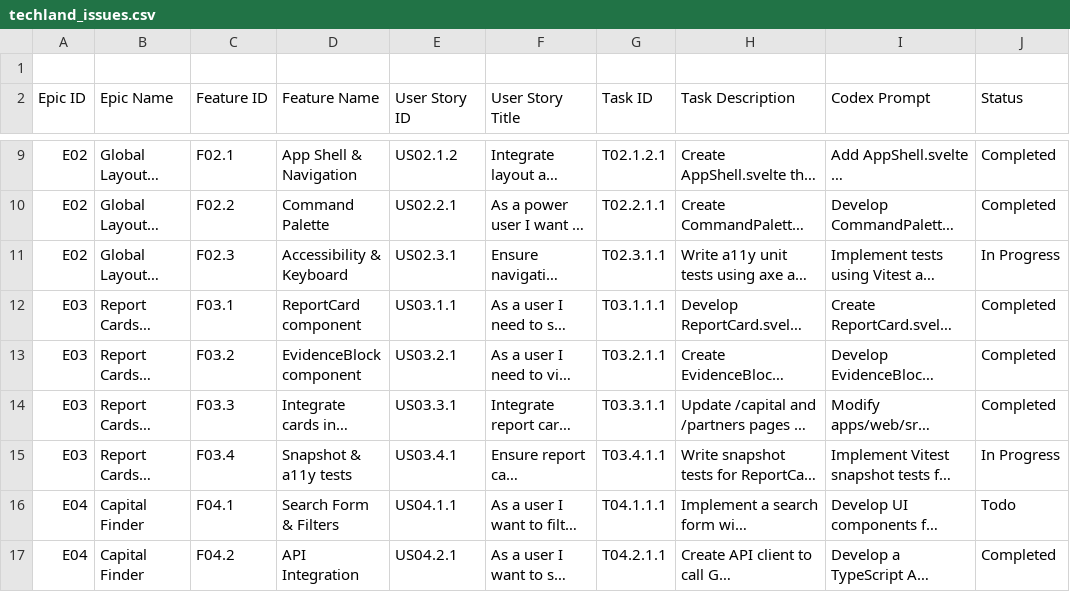
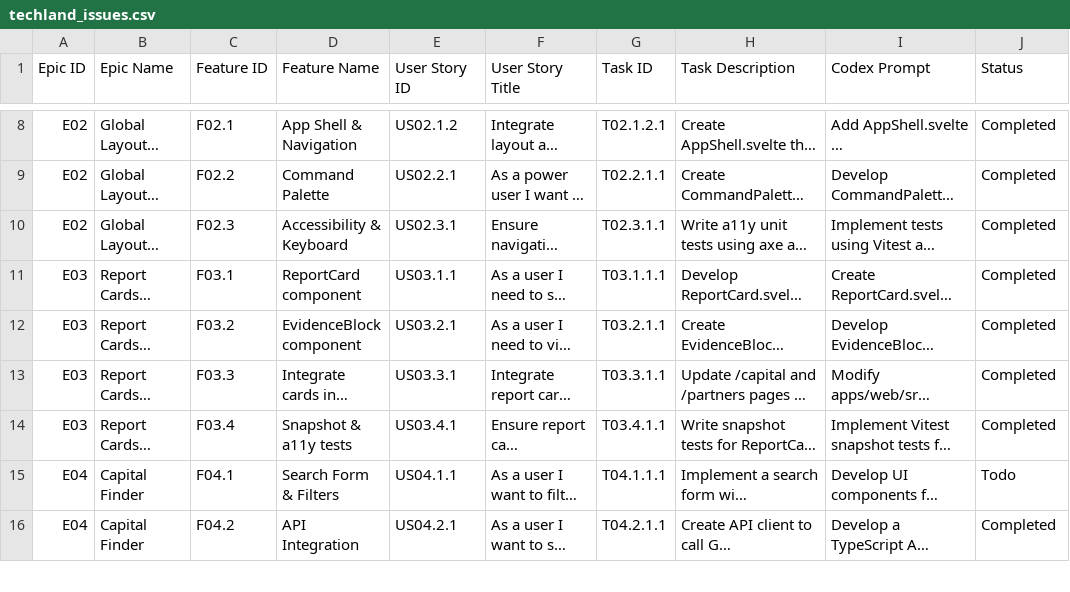
Before and after one commit to fungi-argicapco/gov-programs-api, a CSV file: project/techland_issues.csv, drawn as a sheet; only a part is shown, gaps mark what is left out; long unchanged cells end in …; removed rows and columns are numbered as before the commit, all else as after; the diff covers the shown part only; the diff names each change by its address in the sheet, - before the commit and + after, or states it on an @@ line.

Commit message:
Feature: Add axe coverage for navigation and report cards; mark tasks complete.

```diff
--- a/project/techland_issues.csv
+++ b/project/techland_issues.csv
-row 1: (empty)
-J10 (Status): In Progress
+J10 (Status): Completed
-J14 (Status): In Progress
+J14 (Status): Completed
```
Also changed, not shown: 1 edited cell elsewhere in this file, 14 other files.
